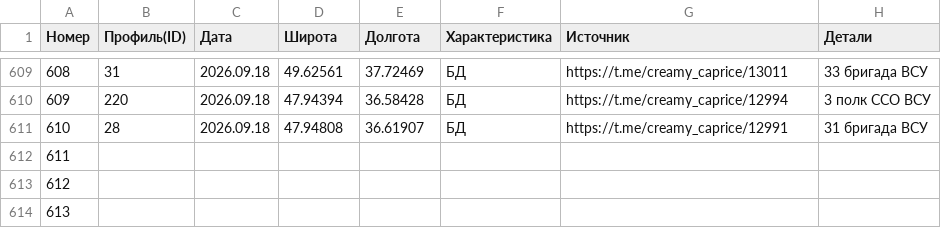
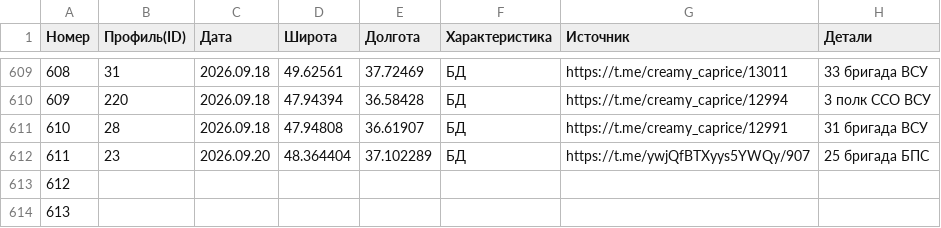
Before and after one commit to creamy-caprice/dataviewer, a CSV file: kml/Geolocations/UnitsUA.csv, drawn as a sheet; only a part is shown, gaps mark what is left out.

Commit message:
Add files via upload

```diff
--- a/kml/Geolocations/UnitsUA.csv
+++ b/kml/Geolocations/UnitsUA.csv
@@ -611,3 +611,3 @@
 610,28,2026.09.18,47.94808,36.61907,БД,https://t.me/creamy_caprice/12991,31 бригада ВСУ
-611,,,,,,,
+611,23,2026.09.20,48.364404,37.102289,БД,https://t.me/ywjQfBTXyys5YWQy/907,25 бригада БПС
 612,,,,,,,
```
